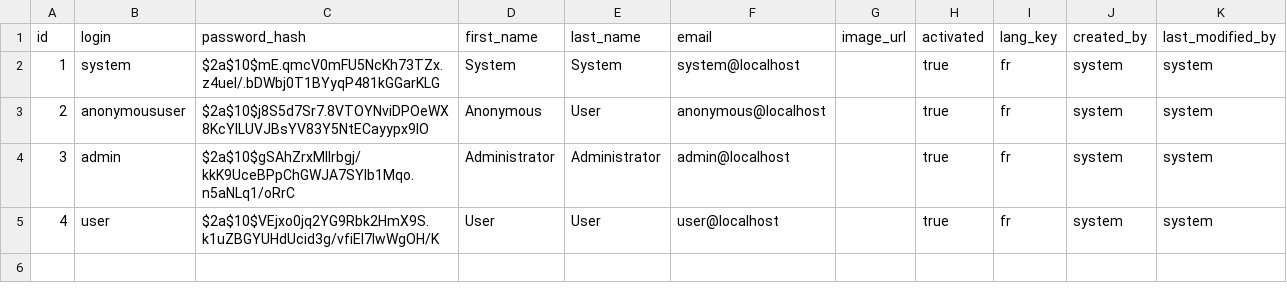
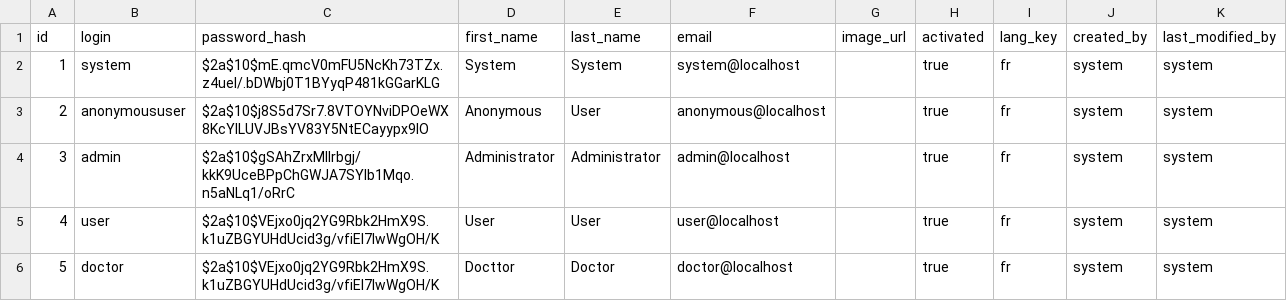
Before and after one commit to REBBOUH/zsoft-online, a CSV file: src/main/resources/config/liquibase/users.csv, drawn as a sheet; the diff names each change by its address in the sheet, - before the commit and + after, or states it on an @@ line.

```diff
--- a/src/main/resources/config/liquibase/users.csv
+++ b/src/main/resources/config/liquibase/users.csv
+row 6: 5 | doctor | $2a$10$VEjxo0jq2YG9Rbk2HmX9S.k1uZBGYUHdUcid3g/vfiEl7lwWgOH/K | Docttor | Doctor | doctor@localhost |  | true | fr | system | system
```
Also changed, not shown: 20 other files.
